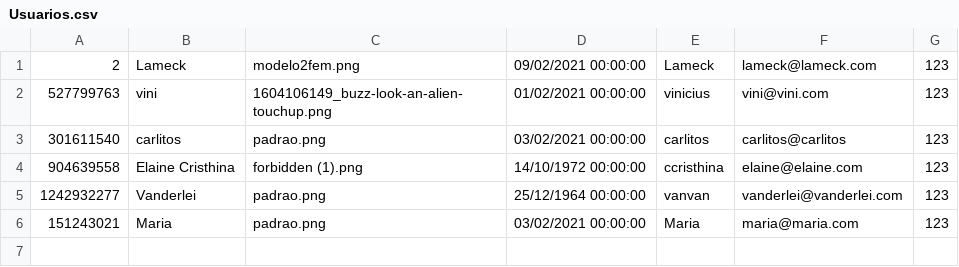
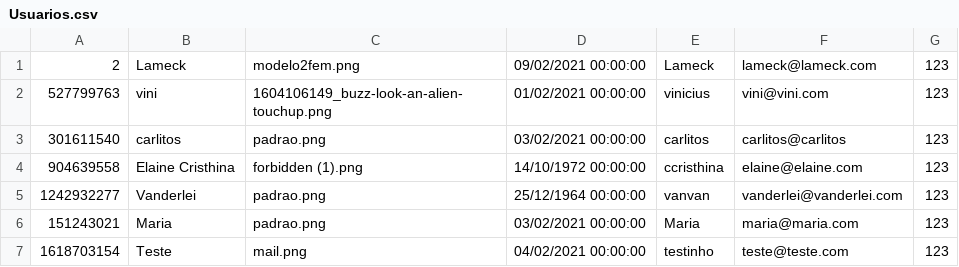
Before and after one commit to vinixiii/Instadev, a CSV file: Database/Usuarios.csv, drawn as a sheet.

```diff
--- a/Database/Usuarios.csv
+++ b/Database/Usuarios.csv
@@ -6 +6,2 @@
 151243021;Maria;padrao.png;03/02/2021 00:00:00;Maria;maria@maria.com;123
+1618703154;Teste;mail.png;04/02/2021 00:00:00;testinho;teste@teste.com;123
```
Also changed, not shown: 13 other files.
